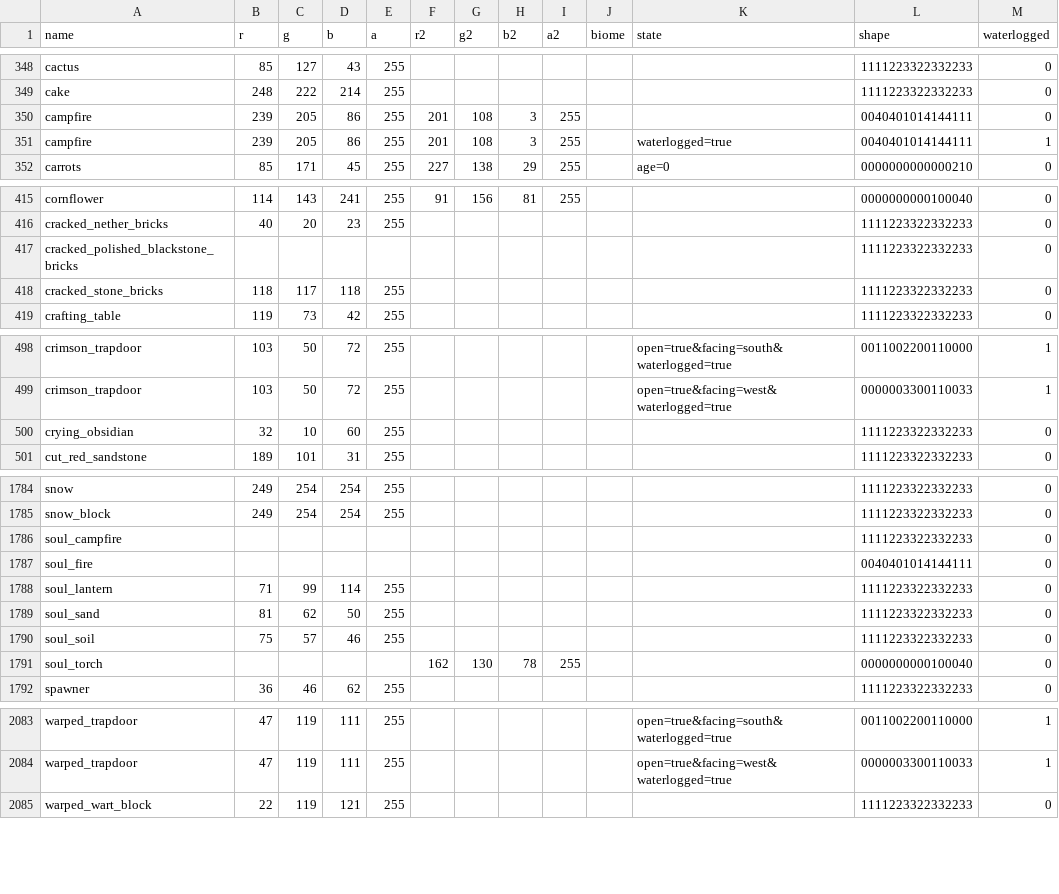
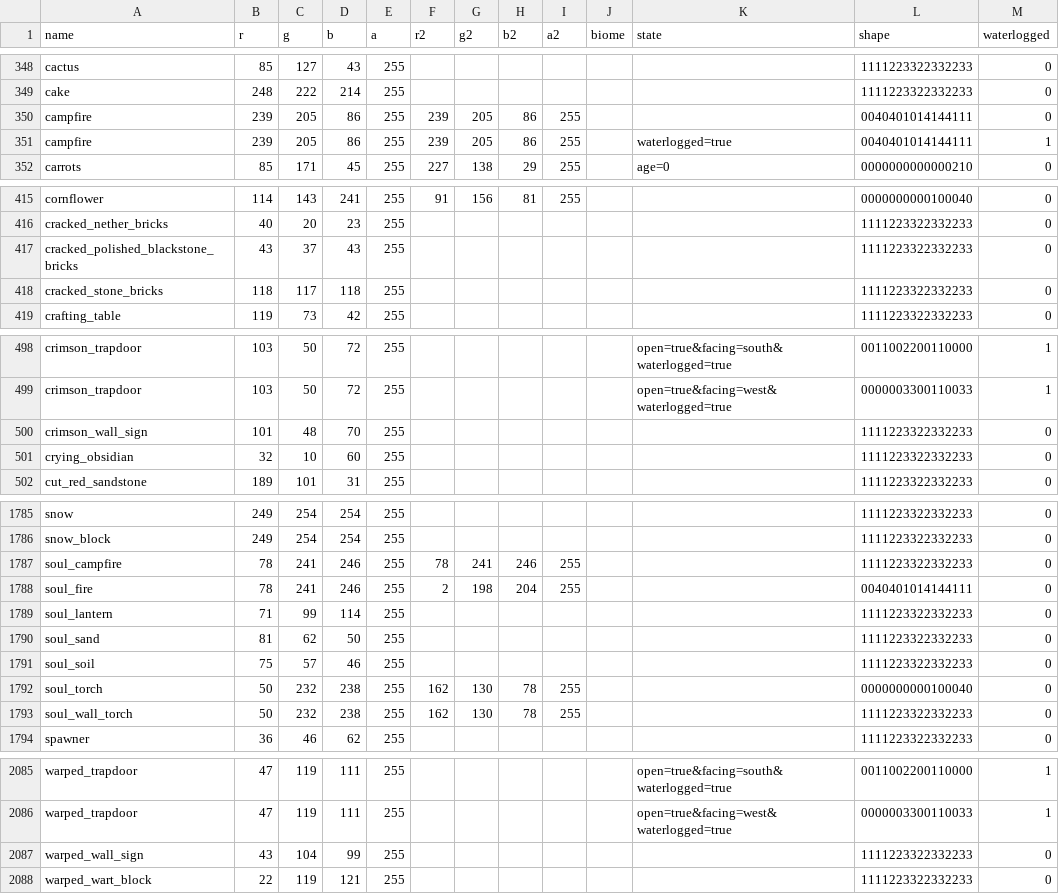
Before and after one commit to saltire/rmapbash, a CSV file: resources/blocks.csv, drawn as a sheet; only a part is shown, gaps mark what is left out.

Commit message:
Add a couple more blocks and colours

```diff
--- a/resources/blocks.csv
+++ b/resources/blocks.csv
@@ -349,4 +349,4 @@ cactus,85,127,43,255,,,,,,,1111223322332233,0
 cake,248,222,214,255,,,,,,,1111223322332233,0
-campfire,239,205,86,255,201,108,3,255,,,0040401014144111,0
-campfire,239,205,86,255,201,108,3,255,,waterlogged=true,0040401014144111,1
+campfire,239,205,86,255,239,205,86,255,,,0040401014144111,0
+campfire,239,205,86,255,239,205,86,255,,waterlogged=true,0040401014144111,1
 carrots,85,171,45,255,227,138,29,255,,age=0,0000000000000210,0
@@ -416,3 +416,3 @@ cornflower,114,143,241,255,91,156,81,255,,,0000000000100040,0
 cracked_nether_bricks,40,20,23,255,,,,,,,1111223322332233,0
-cracked_polished_blackstone_bricks,,,,,,,,,,,1111223322332233,0
+cracked_polished_blackstone_bricks,43,37,43,255,,,,,,,1111223322332233,0
 cracked_stone_bricks,118,117,118,255,,,,,,,1111223322332233,0
@@ -499,2 +499,3 @@ crimson_trapdoor,103,50,72,255,,,,,,open=true&facing=south&waterlogged=true,0011
 crimson_trapdoor,103,50,72,255,,,,,,open=true&facing=west&waterlogged=true,0000003300110033,1
+crimson_wall_sign,101,48,70,255,,,,,,,1111223322332233,0
 crying_obsidian,32,10,60,255,,,,,,,1111223322332233,0
@@ -1785,4 +1786,4 @@ snow,249,254,254,255,,,,,,,1111223322332233,0
 snow_block,249,254,254,255,,,,,,,1111223322332233,0
-soul_campfire,,,,,,,,,,,1111223322332233,0
-soul_fire,,,,,,,,,,,0040401014144111,0
+soul_campfire,78,241,246,255,78,241,246,255,,,1111223322332233,0
+soul_fire,78,241,246,255,2,198,204,255,,,0040401014144111,0
 soul_lantern,71,99,114,255,,,,,,,1111223322332233,0
@@ -1790,3 +1791,4 @@ soul_sand,81,62,50,255,,,,,,,1111223322332233,0
 soul_soil,75,57,46,255,,,,,,,1111223322332233,0
-soul_torch,,,,,162,130,78,255,,,0000000000100040,0
+soul_torch,50,232,238,255,162,130,78,255,,,0000000000100040,0
+soul_wall_torch,50,232,238,255,162,130,78,255,,,1111223322332233,0
 spawner,36,46,62,255,,,,,,,1111223322332233,0
@@ -2084,2 +2086,3 @@ warped_trapdoor,47,119,111,255,,,,,,open=true&facing=south&waterlogged=true,0011
 warped_trapdoor,47,119,111,255,,,,,,open=true&facing=west&waterlogged=true,0000003300110033,1
+warped_wall_sign,43,104,99,255,,,,,,,1111223322332233,0
 warped_wart_block,22,119,121,255,,,,,,,1111223322332233,0
```
Also changed, not shown: scripts/blocks/blockcolors.csv, scripts/blocks/blocknames.csv, 1 other file.
